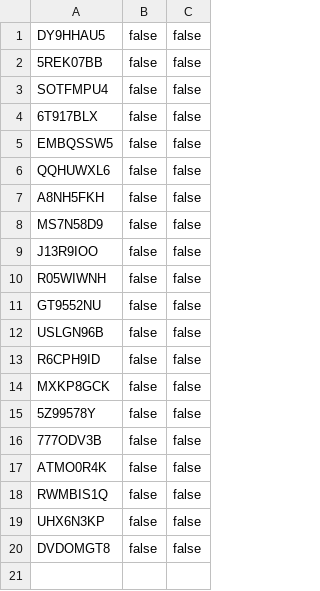
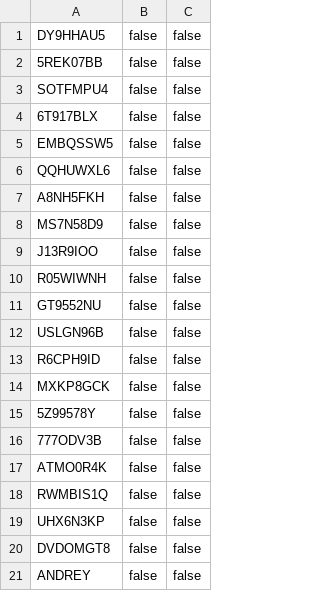
Before and after one commit to rreshrr/SmartMatch, a CSV file: src/main/resources/sap_managers.csv, drawn as a sheet.

```diff
--- a/src/main/resources/sap_managers.csv
+++ b/src/main/resources/sap_managers.csv
@@ -20 +20,2 @@ UHX6N3KP;false;false
 DVDOMGT8;false;false
+ANDREY;false;false
```
Also changed, not shown: src/main/resources/mdm_managers.csv, 17 other files.
